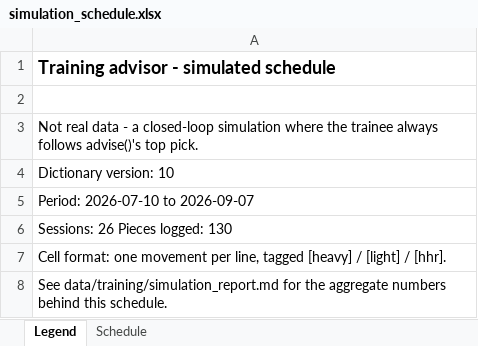
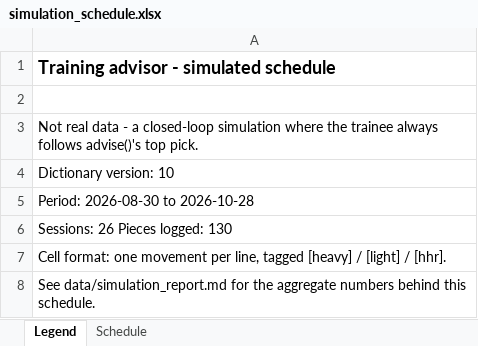
Before and after one commit to FVardi/workout_logger, an Excel workbook: data/simulation_schedule.xlsx, sheet Legend, drawn as a sheet; values as stored, in another font and other column widths than the file's, no borders; the diff names each change by its address in the sheet, - before the commit and + after, or states it on an @@ line.

```diff
--- a/data/simulation_schedule.xlsx (sheet Legend)
+++ b/data/simulation_schedule.xlsx (sheet Legend)
-A5: Period: 2026-07-10 to 2026-09-07
+A5: Period: 2026-08-30 to 2026-10-28
-A8: See data/training/simulation_report.md for the…
+A8: See data/simulation_report.md for the…
```
Also changed, not shown: sheet Schedule, 13 other files.
